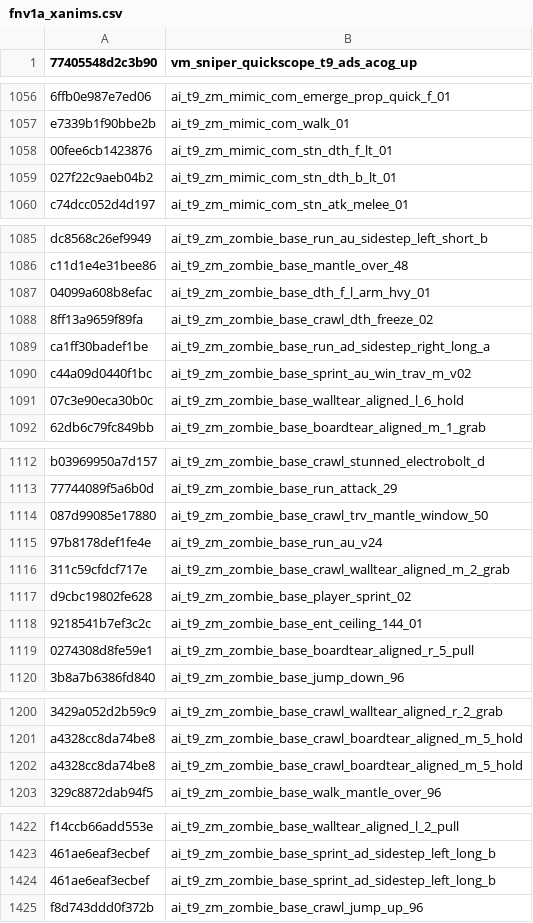
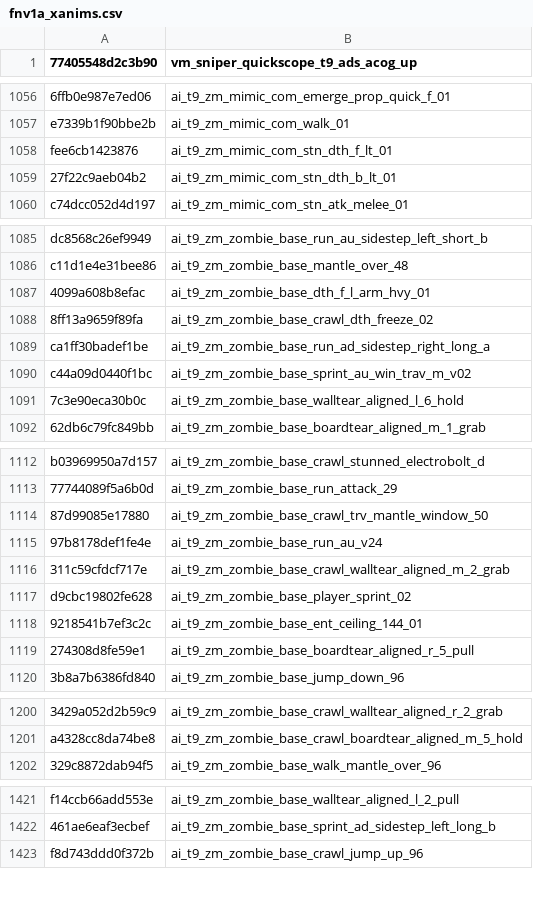
Before and after one commit to Scobalula/GreyhoundPackageIndex, a CSV file: PackageIndexSources/FNV1A/fnv1a_xanims.csv, drawn as a sheet; only a part is shown, gaps mark what is left out; the diff covers the shown part only; the diff names each change by its address in the sheet, - before the commit and + after, or states it on an @@ line.

Commit message:
Removed duplicates and added more hashes

```diff
--- a/PackageIndexSources/FNV1A/fnv1a_xanims.csv
+++ b/PackageIndexSources/FNV1A/fnv1a_xanims.csv
-A1058 (77405548d2c3b90): 00fee6cb1423876
+A1058 (77405548d2c3b90): fee6cb1423876
-A1059 (77405548d2c3b90): 027f22c9aeb04b2
+A1059 (77405548d2c3b90): 27f22c9aeb04b2
-A1087 (77405548d2c3b90): 04099a608b8efac
+A1087 (77405548d2c3b90): 4099a608b8efac
-A1091 (77405548d2c3b90): 07c3e90eca30b0c
+A1091 (77405548d2c3b90): 7c3e90eca30b0c
-A1114 (77405548d2c3b90): 087d99085e17880
+A1114 (77405548d2c3b90): 87d99085e17880
-A1119 (77405548d2c3b90): 0274308d8fe59e1
+A1119 (77405548d2c3b90): 274308d8fe59e1
-row 1202: a4328cc8da74be8 | ai_t9_zm_zombie_base_crawl_boardtear_aligned_m_5_hold
-row 1424: 461ae6eaf3ecbef | ai_t9_zm_zombie_base_sprint_ad_sidestep_left_long_b
```
Also changed, not shown: 1 removed row and 32 edited cells elsewhere in this file.
